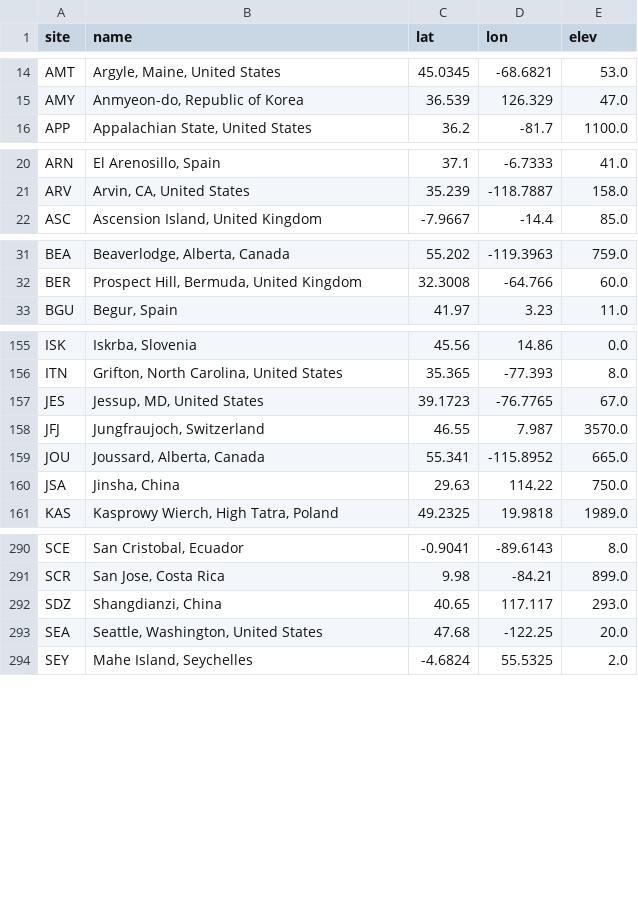
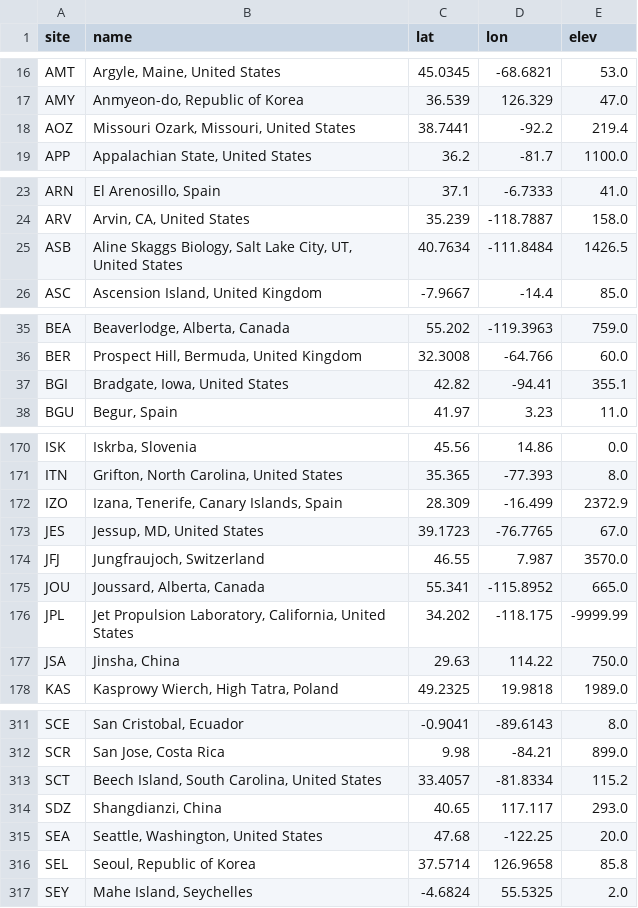
Before and after one commit to duttong/NOAA_halocarbons_loader, a CSV file: sites.csv, drawn as a sheet; only a part is shown, gaps mark what is left out; the diff covers the shown part only.

```diff
--- a/sites.csv
+++ b/sites.csv
@@ -15,2 +17,3 @@ AMT,"Argyle,  Maine, United States",45.0345,-68.6821,53.0
 AMY,"Anmyeon-do, Republic of Korea",36.539,126.329,47.0
+AOZ,"Missouri Ozark,  Missouri, United States",38.7441,-92.2,219.4
 APP,"Appalachian State, United States",36.2,-81.7,1100.0
@@ -21,2 +24,3 @@ ARN,"El Arenosillo, Spain",37.1,-6.7333,41.0
 ARV,"Arvin,  CA, United States",35.239,-118.7887,158.0
+ASB,"Aline Skaggs Biology,  Salt Lake City,  UT, United States",40.7634,-111.8484,1426.5
 ASC,"Ascension Island, United Kingdom",-7.9667,-14.4,85.0
@@ -32,2 +36,3 @@ BEA,"Beaverlodge,  Alberta, Canada",55.202,-119.3963,759.0
 BER,"Prospect Hill,  Bermuda, United Kingdom",32.3008,-64.766,60.0
+BGI,"Bradgate,  Iowa, United States",42.82,-94.41,355.1
 BGU,"Begur, Spain",41.97,3.23,11.0
@@ -156,2 +171,3 @@ ISK,"Iskrba, Slovenia",45.56,14.86,0.0
 ITN,"Grifton,  North Carolina, United States",35.365,-77.393,8.0
+IZO,"Izana,  Tenerife,  Canary Islands, Spain",28.309,-16.499,2372.9
 JES,"Jessup,  MD, United States",39.1723,-76.7765,67.0
@@ -159,2 +175,3 @@ JFJ,"Jungfraujoch, Switzerland",46.55,7.987,3570.0
 JOU,"Joussard,  Alberta, Canada",55.341,-115.8952,665.0
+JPL,"Jet Propulsion Laboratory,  California, United States",34.202,-118.175,-9999.99
 JSA,"Jinsha, China",29.63,114.22,750.0
@@ -291,4 +312,6 @@ SCE,"San Cristobal, Ecuador",-0.9041,-89.6143,8.0
 SCR,"San Jose, Costa Rica",9.98,-84.21,899.0
+SCT,"Beech Island,  South Carolina, United States",33.4057,-81.8334,115.2
 SDZ,"Shangdianzi, China",40.65,117.117,293.0
 SEA,"Seattle,  Washington, United States",47.68,-122.25,20.0
+SEL,"Seoul, Republic of Korea",37.5714,126.9658,85.8
 SEY,"Mahe Island, Seychelles",-4.6824,55.5325,2.0
```
Also changed, not shown: 22 added rows elsewhere in this file.
